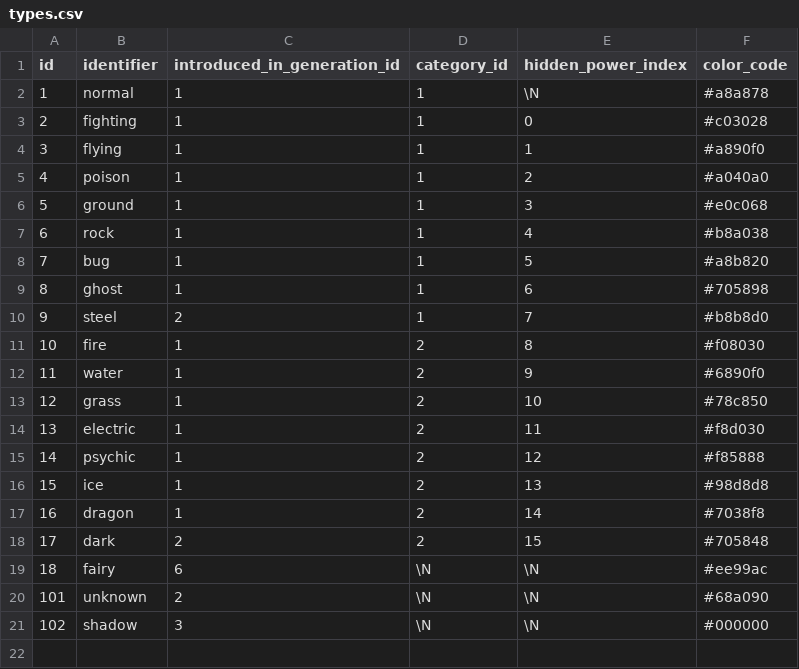
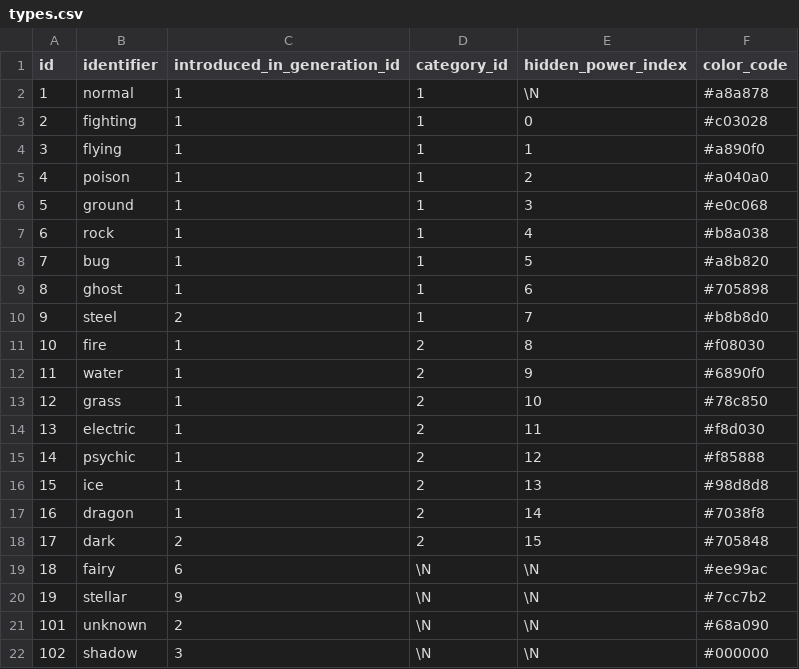
Before and after one commit to jpirnat/dex, a CSV file: data/types.csv, drawn as a sheet; the diff names each change by its address in the sheet, - before the commit and + after, or states it on an @@ line.

```diff
--- a/data/types.csv
+++ b/data/types.csv
+row 20: 19 | stellar | 9 | \N | \N | #7cc7b2
```
Also changed, not shown: data/type_names.csv.
